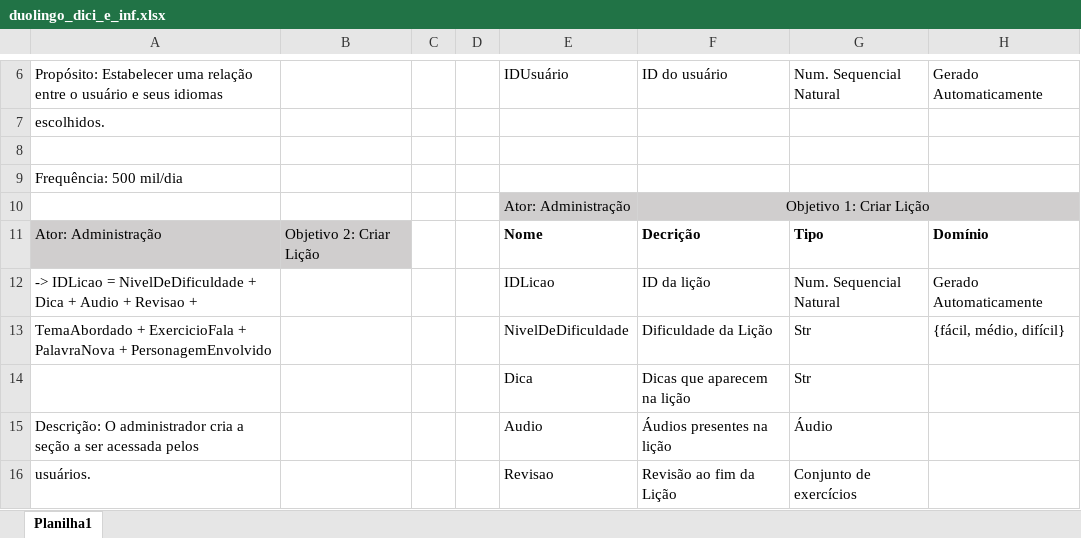
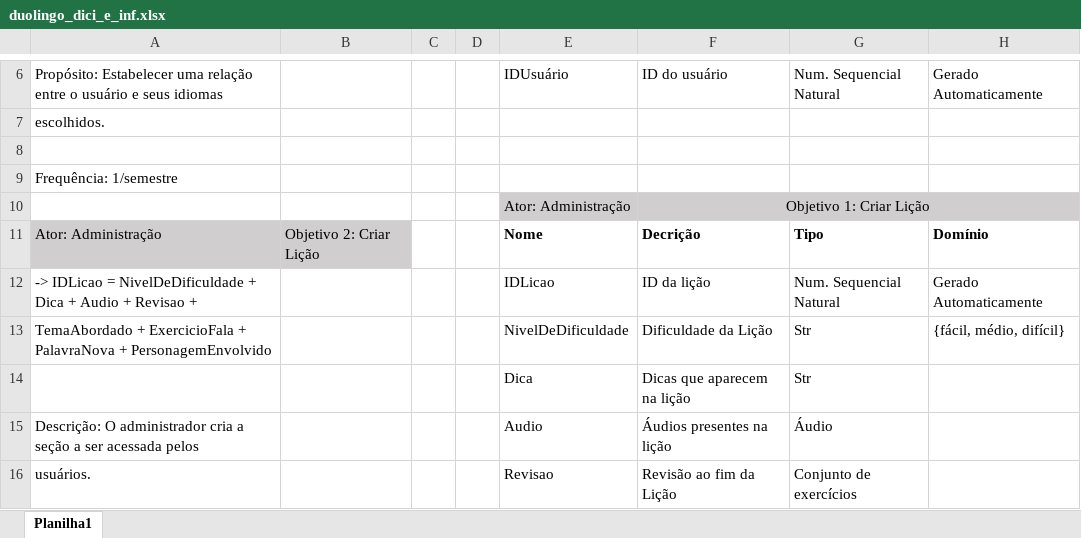
Before and after one commit to ddanieldma/MIR-Duolingo, an Excel workbook: duolingo_dici_e_inf.xlsx, sheet Planilha1, drawn as a sheet; only a part is shown, gaps mark what is left out; values as stored, in another font and other column widths than the file's, no borders; table styles not drawn; the diff names each change by its address in the sheet, - before the commit and + after, or states it on an @@ line.

```diff
--- a/duolingo_dici_e_inf.xlsx (sheet Planilha1)
+++ b/duolingo_dici_e_inf.xlsx (sheet Planilha1)
-A9: Frequência: 500 mil/dia
+A9: Frequência: 1/semestre
```
Also changed, not shown: 1 other file.
